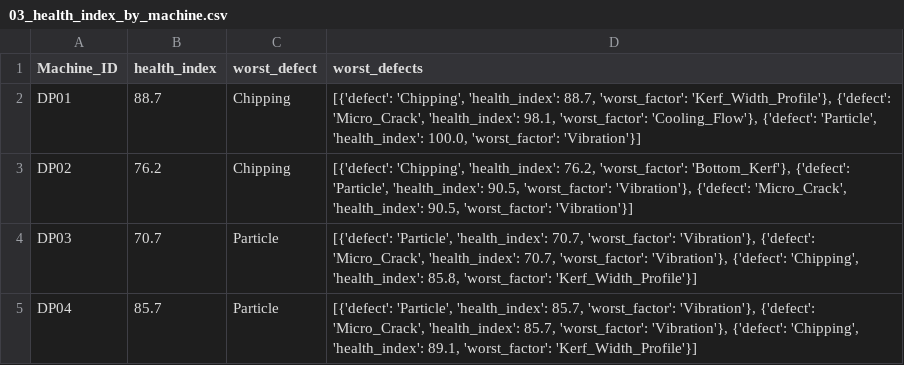
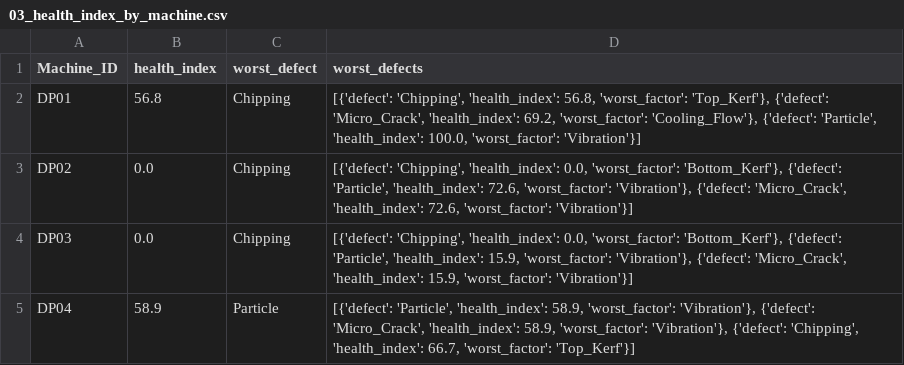
Before and after one commit to Mango-Orange-smoothie/SKSuniC_14th, a CSV file: 26.08.01_Goal5_HealthIndex_Dashboard_김시우/03_health_index_by_machine.csv, drawn as a sheet.

```diff
--- a/26.08.01_Goal5_HealthIndex_Dashboard_김시우/03_health_index_by_machine.csv
+++ b/26.08.01_Goal5_HealthIndex_Dashboard_김시우/03_health_index_by_machine.csv
@@ -1,5 +1,5 @@
 Machine_ID,health_index,worst_defect,worst_defects
-DP01,88.7,Chipping,"[{'defect': 'Chipping', 'health_index': 88.7, 'worst_factor': 'Kerf_Width_Profile'}, {'defect': 'Micro_Crack', 'health_index': 98.1, 'worst_factor': 'Cooling_Flow'}, {'defect': 'Particle', 'health_index': 100.0, 'worst_factor': 'Vibration'}]"
-DP02,76.2,Chipping,"[{'defect': 'Chipping', 'health_index': 76.2, 'worst_factor': 'Bottom_Kerf'}, {'defect': 'Particle', 'health_index': 90.5, 'worst_factor': 'Vibration'}, {'defect': 'Micro_Crack', 'health_index': 90.5, 'worst_factor': 'Vibration'}]"
-DP03,70.7,Particle,"[{'defect': 'Particle', 'health_index': 70.7, 'worst_factor': 'Vibration'}, {'defect': 'Micro_Crack', 'health_index': 70.7, 'worst_factor': 'Vibration'}, {'defect': 'Chipping', 'health_index': 85.8, 'worst_factor': 'Kerf_Width_Profile'}]"
-DP04,85.7,Particle,"[{'defect': 'Particle', 'health_index': 85.7, 'worst_factor': 'Vibration'}, {'defect': 'Micro_Crack', 'health_index': 85.7, 'worst_factor': 'Vibration'}, {'defect': 'Chipping', 'health_index': 89.1, 'worst_factor': 'Kerf_Width_Profile'}]"
+DP01,56.8,Chipping,"[{'defect': 'Chipping', 'health_index': 56.8, 'worst_factor': 'Top_Kerf'}, {'defect': 'Micro_Crack', 'health_index': 69.2, 'worst_factor': 'Cooling_Flow'}, {'defect': 'Particle', 'health_index': 100.0, 'worst_factor': 'Vibration'}]"
+DP02,0.0,Chipping,"[{'defect': 'Chipping', 'health_index': 0.0, 'worst_factor': 'Bottom_Kerf'}, {'defect': 'Particle', 'health_index': 72.6, 'worst_factor': 'Vibration'}, {'defect': 'Micro_Crack', 'health_index': 72.6, 'worst_factor': 'Vibration'}]"
+DP03,0.0,Chipping,"[{'defect': 'Chipping', 'health_index': 0.0, 'worst_factor': 'Bottom_Kerf'}, {'defect': 'Particle', 'health_index': 15.9, 'worst_factor': 'Vibration'}, {'defect': 'Micro_Crack', 'health_index': 15.9, 'worst_factor': 'Vibration'}]"
+DP04,58.9,Particle,"[{'defect': 'Particle', 'health_index': 58.9, 'worst_factor': 'Vibration'}, {'defect': 'Micro_Crack', 'health_index': 58.9, 'worst_factor': 'Vibration'}, {'defect': 'Chipping', 'health_index': 66.7, 'worst_factor': 'Top_Kerf'}]"
```
Also changed, not shown: 26.08.01_Goal5_HealthIndex_Dashboard_김시우/01_level_trend_by_machine_column.csv, 26.08.01_Goal5_HealthIndex_Dashboard_김시우/02_health_index_by_defect.csv, 3 other files.
